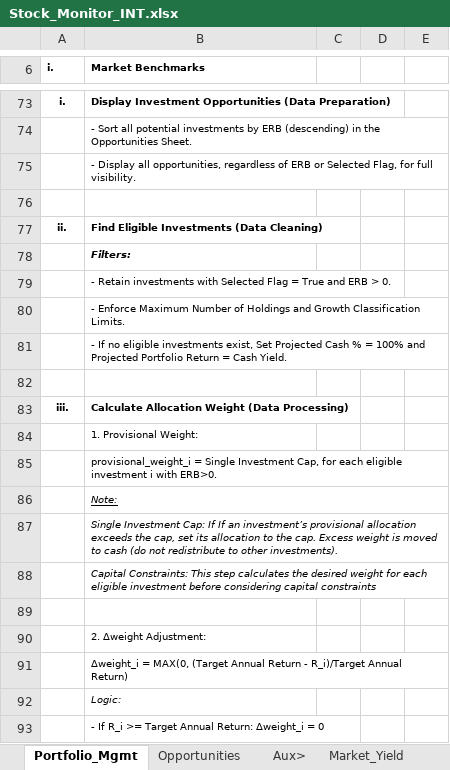
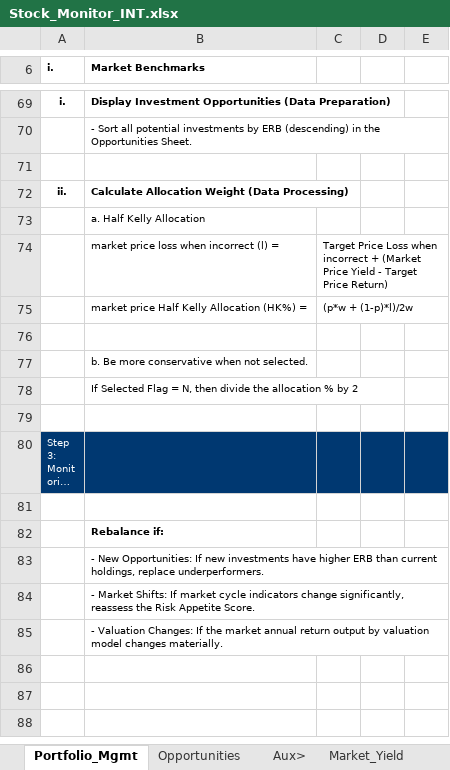
Before and after one commit to JerryChenz/Invest_Proc_1, an Excel workbook: financial_models/Stock_Monitor_INT.xlsx, sheet Portfolio_Mgmt, drawn as a sheet; only a part is shown, gaps mark what is left out; the shorter side is filled out with more unchanged rows; long unchanged cells end in …; values as stored, in another font and other column widths than the file's, no borders; removed rows and columns are numbered as before the commit, all else as after; the diff covers the shown part only; the diff names each change by its address in the sheet, - before the commit and + after, or states it on an @@ line.

Commit message:
Updated the Portfolio Management Allocation Calculation Method

```diff
--- a/financial_models/Stock_Monitor_INT.xlsx (sheet Portfolio_Mgmt)
+++ b/financial_models/Stock_Monitor_INT.xlsx (sheet Portfolio_Mgmt)
-row 75:  | - Display all opportunities, regardless of ERB or Selected Flag, for full visibility.
-B72 (Market Benchmarks): Find Eligible Investments (Data Cleaning)
+B72 (Market Benchmarks): Calculate Allocation Weight (Data Processing)
-B73 (Market Benchmarks): Filters:
+B73 (Market Benchmarks): a. Half Kelly Allocation
@@ B73 bold: on → off, italic: on → off @@
-row 79:  | - Retain investments with Selected Flag = True and ERB > 0.
-row 80:  | - Enforce Maximum Number of Holdings and Growth Classification Limits.
-row 81:  | - If no eligible investments exist, Set Projected Cash % = 100% and Projected Portfolio Return = Cash Yield.
+row 74:  | market price loss when incorrect (l) = | Target Price Loss when incorrect + (Market Price Yield - Target Price Return)
+row 75:  | market price Half Kelly Allocation (HK%) = | (p*w + (1-p)*l)/2w
-row 83: iii. | Calculate Allocation Weight (Data Processing)
-B77 (Market Benchmarks): 1. Provisional Weight:
+B77 (Market Benchmarks): b. Be more conservative when not selected.
-B78 (Market Benchmarks): provisional_weight_i = Single Investment Cap, for each eligible investment i with ERB>0.
+B78 (Market Benchmarks): If Selected Flag = N, then divide the allocation % by 2
-B85:E85 merged
-row 86:  | Note:
-row 87:  | Single Investment Cap: If If an investment’s provisional allocation exceeds the cap, set its allocation to the cap. Excess weight is moved to cash (do not redistribute to other investments).
-row 88:  | Capital Constraints: This step calculates the desired weight for each eligible investment before considering capital constraints
-row 89: (empty)
-row 90:  | 2. Δweight Adjustment:
-row 91:  | Δweight_i = MAX(0, (Target Annual Return - R_i)/Target Annual Return)
-row 92:  | Logic:
-row 93:  | - If R_i >= Target Annual Return: Δweight_i = 0
```
Also changed, not shown: 5 added rows, 30 removed rows, 15 edited cells and cell formats elsewhere in this sheet, sheet Holdings, sheet Opportunities, formulas that keep their value, financial_models/Stock_Monitor_CN.xlsx, 5 other files.
